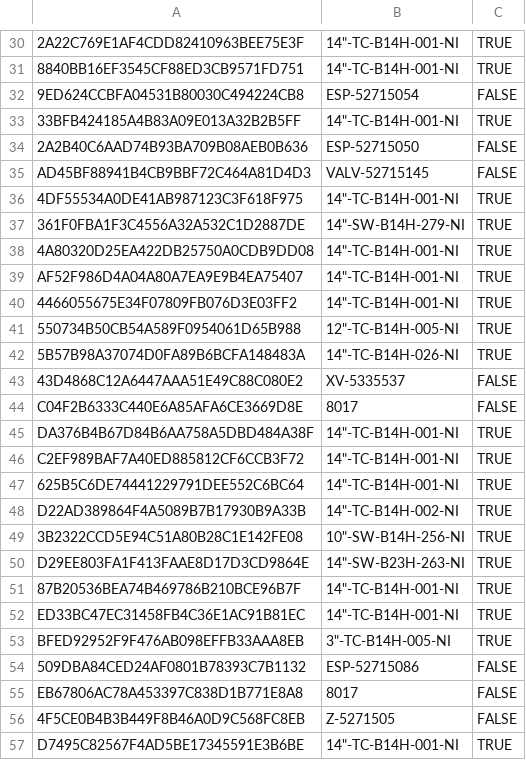
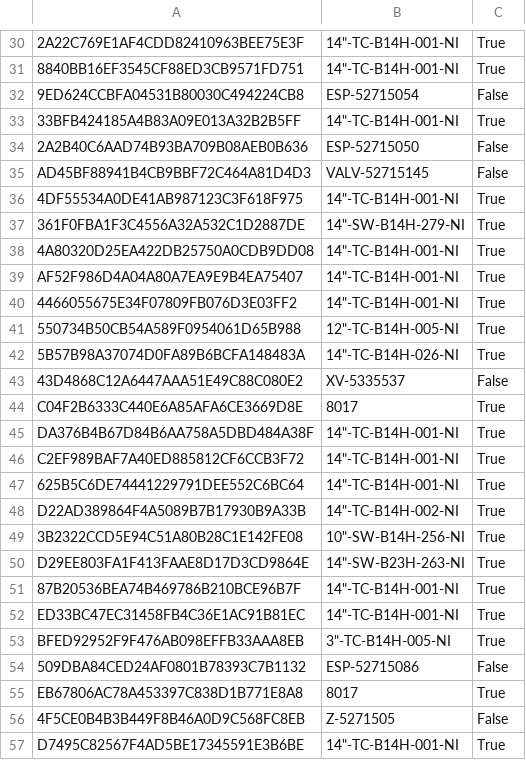
Before and after one commit to bmelo/NavalWeb, a CSV file: vertex.csv, drawn as a sheet; only a part is shown, gaps mark what is left out; the diff covers the shown part only; the diff names each change by its address in the sheet, - before the commit and + after, or states it on an @@ line.

```diff
--- a/vertex.csv
+++ b/vertex.csv
-C30:C31: TRUE
+C30:C31: True
-C32: FALSE
+C32: False
-C33: TRUE
+C33: True
-C34:C35: FALSE
+C34:C35: False
-C36:C42: TRUE
+C36:C42: True
-C43: FALSE
+C43: False
-C44: FALSE
+C44: True
-C45:C53: TRUE
+C45:C53: True
-C54: FALSE
+C54: False
-C55: FALSE
+C55: True
-C56: FALSE
+C56: False
-C57: TRUE
+C57: True
```
Also changed, not shown: 151 edited cells elsewhere in this file, 2 other files.
